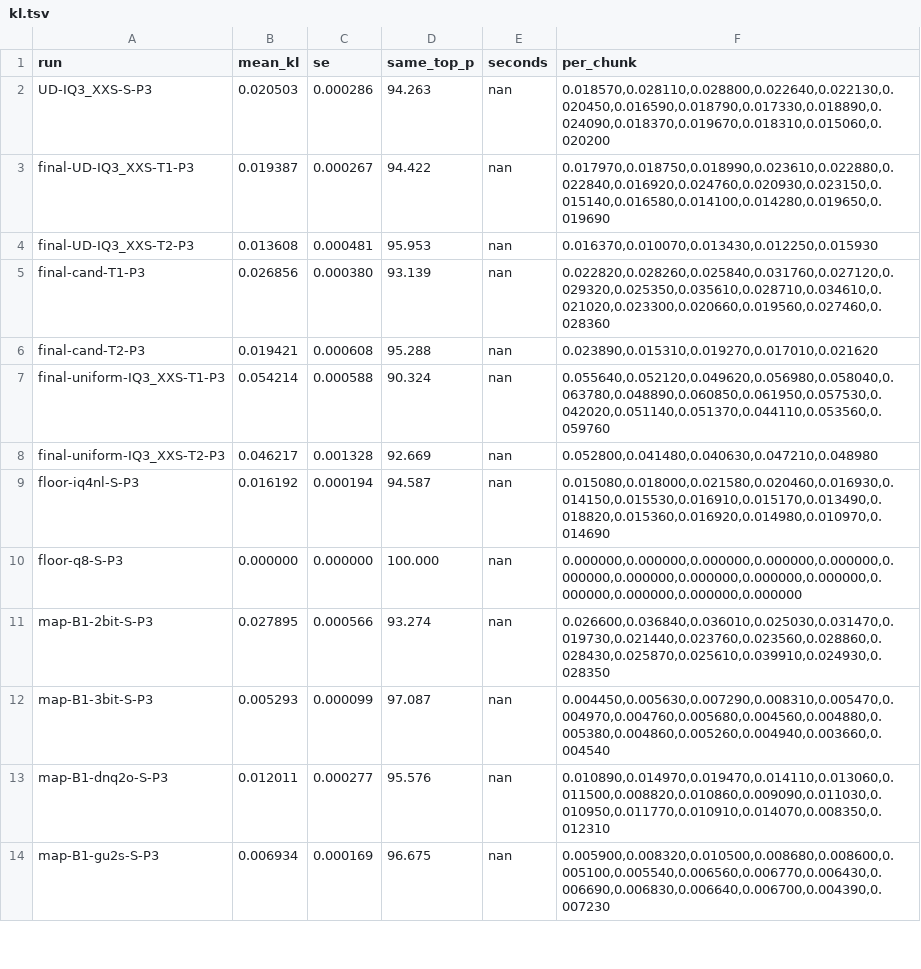
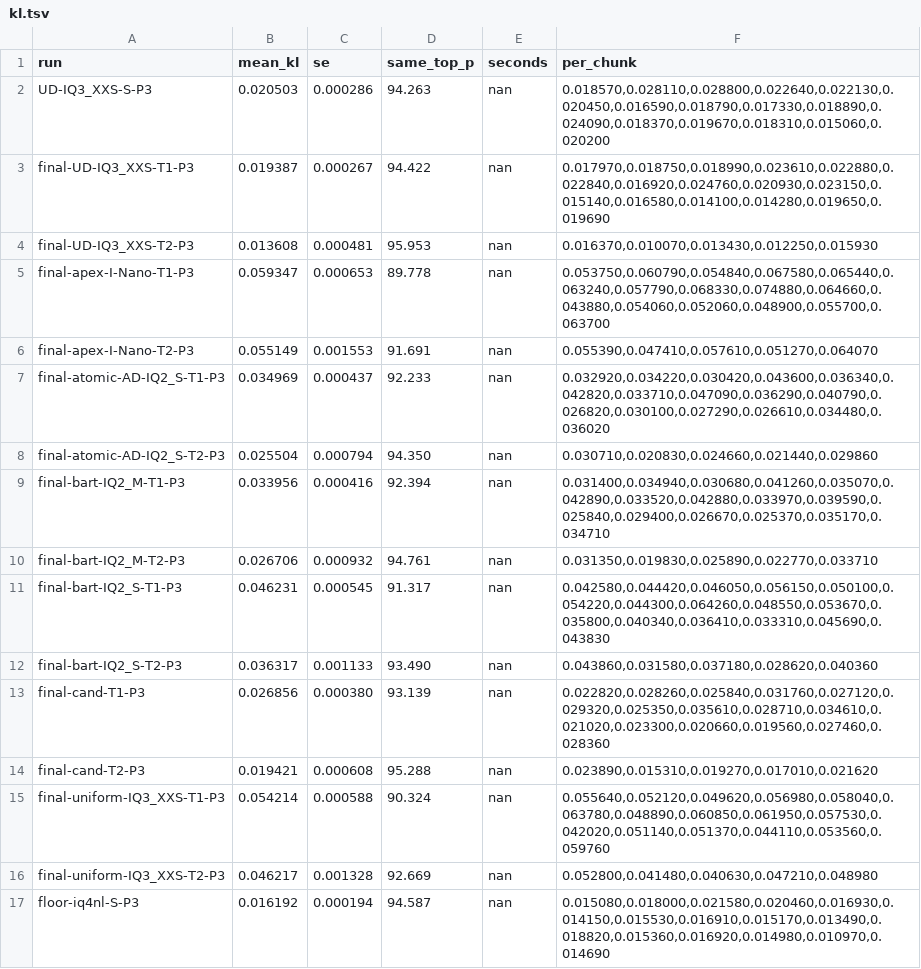
Before and after one commit to me-daniel/inkling-2-mini-quant, a TSV file: results/pilot/kl.tsv, drawn as a sheet; only a part is shown; the shorter side is filled out with more unchanged rows; the diff names each change by its address in the sheet, - before the commit and + after, or states it on an @@ line.

Commit message:
addendum G results: comparators, bench, stability, noise draws 2-3, full-vocabulary residual

```diff
--- a/results/pilot/kl.tsv
+++ b/results/pilot/kl.tsv
+row 5: final-apex-I-Nano-T1-P3 | 0.059347 | 0.000653 | 89.778 | nan | 0.053750,0.060790,0.054840,0.067580,0.065440,0.063240,0.057790,0.068330,0.074880,0.064660,0.043880,0.054060,0.052060,0.048900,0.055700,0.063700
+row 6: final-apex-I-Nano-T2-P3 | 0.055149 | 0.001553 | 91.691 | nan | 0.055390,0.047410,0.057610,0.051270,0.064070
+row 7: final-atomic-AD-IQ2_S-T1-P3 | 0.034969 | 0.000437 | 92.233 | nan | 0.032920,0.034220,0.030420,0.043600,0.036340,0.042820,0.033710,0.047090,0.036290,0.040790,0.026820,0.030100,0.027290,0.026610,0.034480,0.036020
+row 8: final-atomic-AD-IQ2_S-T2-P3 | 0.025504 | 0.000794 | 94.350 | nan | 0.030710,0.020830,0.024660,0.021440,0.029860
+row 9: final-bart-IQ2_M-T1-P3 | 0.033956 | 0.000416 | 92.394 | nan | 0.031400,0.034940,0.030680,0.041260,0.035070,0.042890,0.033520,0.042880,0.033970,0.039590,0.025840,0.029400,0.026670,0.025370,0.035170,0.034710
+row 10: final-bart-IQ2_M-T2-P3 | 0.026706 | 0.000932 | 94.761 | nan | 0.031350,0.019830,0.025890,0.022770,0.033710
+row 11: final-bart-IQ2_S-T1-P3 | 0.046231 | 0.000545 | 91.317 | nan | 0.042580,0.044420,0.046050,0.056150,0.050100,0.054220,0.044300,0.064260,0.048550,0.053670,0.035800,0.040340,0.036410,0.033310,0.045690,0.043830
+row 12: final-bart-IQ2_S-T2-P3 | 0.036317 | 0.001133 | 93.490 | nan | 0.043860,0.031580,0.037180,0.028620,0.040360
```
Also changed, not shown: results/pilot/perpass-kl.tsv, 18 other files.
